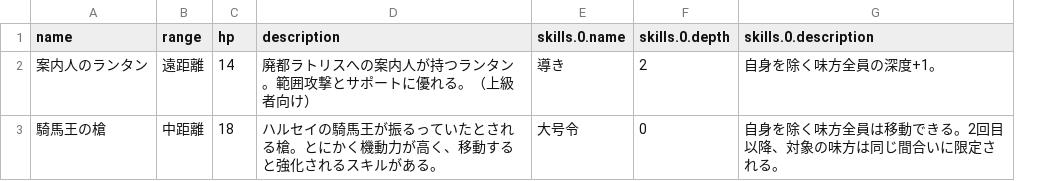
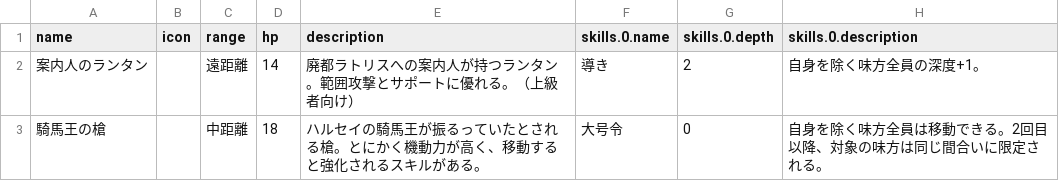
Before and after one commit to opionoid/peregre, a CSV file: src/data/csv/weapon-Peregre.csv, drawn as a sheet; only a part is shown; the diff names each change by its address in the sheet, - before the commit and + after, or states it on an @@ line.

```diff
--- a/src/data/csv/weapon-Peregre.csv
+++ b/src/data/csv/weapon-Peregre.csv
+column B (icon), empty
```
Also changed, not shown: src/data/csv/ability-Peregre.csv, 55 other files.
